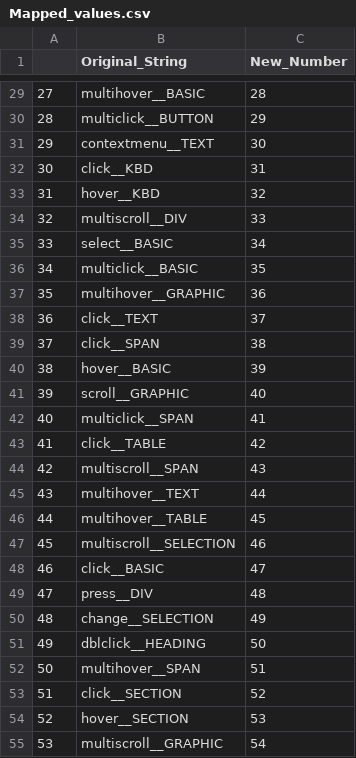
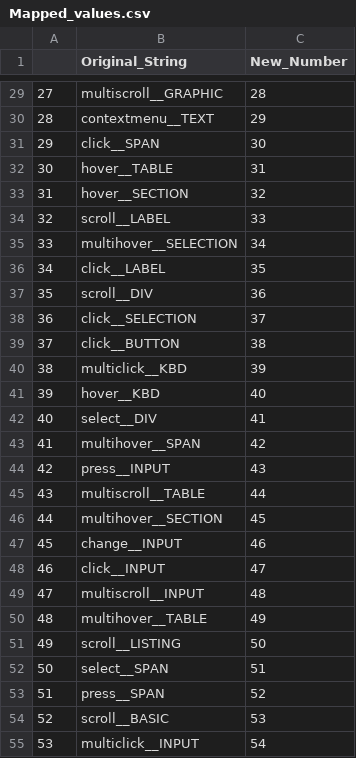
Before and after one commit to ssuurryyaaa/UoM_Dissertation, a CSV file: artifacts/data/preprocessing/Mapped_values.csv, drawn as a sheet; only a part is shown, gaps mark what is left out; the diff covers the shown part only.

```diff
--- a/artifacts/data/preprocessing/Mapped_values.csv
+++ b/artifacts/data/preprocessing/Mapped_values.csv
@@ -29,27 +29,27 @@
-27,multihover__BASIC,28
-28,multiclick__BUTTON,29
-29,contextmenu__TEXT,30
-30,click__KBD,31
-31,hover__KBD,32
-32,multiscroll__DIV,33
-33,select__BASIC,34
-34,multiclick__BASIC,35
-35,multihover__GRAPHIC,36
-36,click__TEXT,37
-37,click__SPAN,38
-38,hover__BASIC,39
-39,scroll__GRAPHIC,40
-40,multiclick__SPAN,41
-41,click__TABLE,42
-42,multiscroll__SPAN,43
-43,multihover__TEXT,44
-44,multihover__TABLE,45
-45,multiscroll__SELECTION,46
-46,click__BASIC,47
-47,press__DIV,48
-48,change__SELECTION,49
-49,dblclick__HEADING,50
-50,multihover__SPAN,51
-51,click__SECTION,52
-52,hover__SECTION,53
-53,multiscroll__GRAPHIC,54
+27,multiscroll__GRAPHIC,28
+28,contextmenu__TEXT,29
+29,click__SPAN,30
+30,hover__TABLE,31
+31,hover__SECTION,32
+32,scroll__LABEL,33
+33,multihover__SELECTION,34
+34,click__LABEL,35
+35,scroll__DIV,36
+36,click__SELECTION,37
+37,click__BUTTON,38
+38,multiclick__KBD,39
+39,hover__KBD,40
+40,select__DIV,41
+41,multihover__SPAN,42
+42,press__INPUT,43
+43,multiscroll__TABLE,44
+44,multihover__SECTION,45
+45,change__INPUT,46
+46,click__INPUT,47
+47,multiscroll__INPUT,48
+48,multihover__TABLE,49
+49,scroll__LISTING,50
+50,select__SPAN,51
+51,press__SPAN,52
+52,scroll__BASIC,53
+53,multiclick__INPUT,54
```
Also changed, not shown: 86 edited cells elsewhere in this file, 9 other files.
